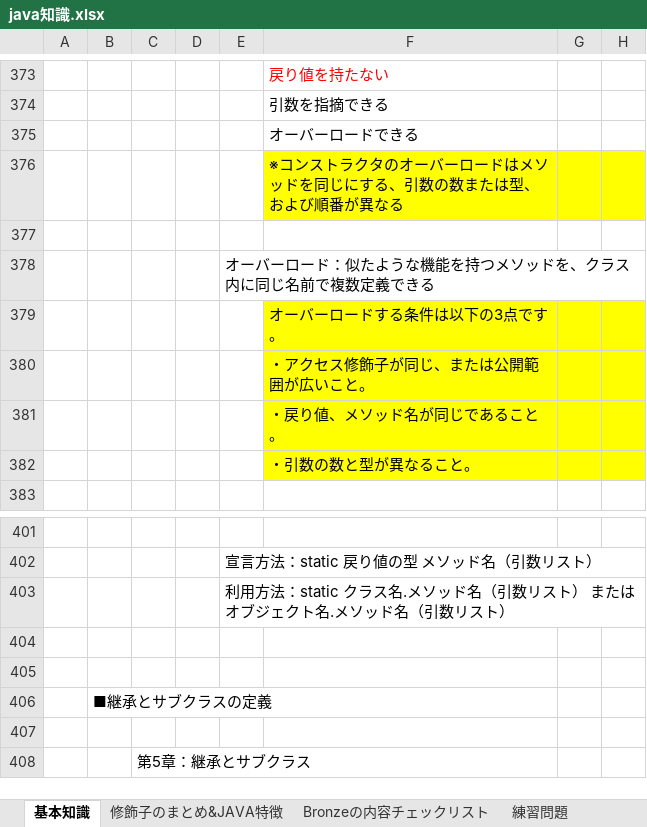
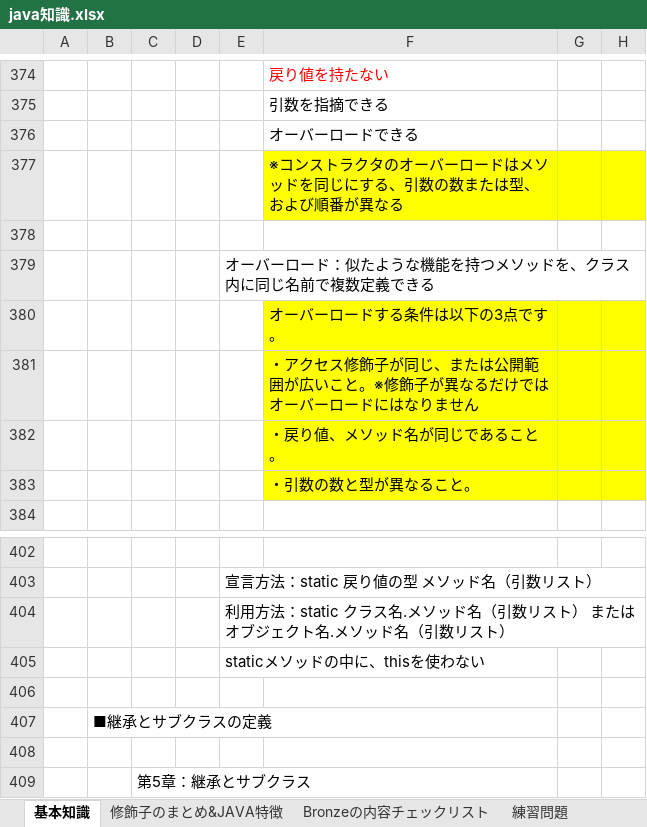
Before and after one commit to koyi2016/java, an Excel workbook: java知識.xlsx, sheet 基本知識, drawn as a sheet; only a part is shown, gaps mark what is left out; values as stored, in another font and other column widths than the file's, no borders; charts and pictures not drawn; addresses are those after the commit; the diff covers the shown part only; the diff names each change by its address in the sheet, - before the commit and + after, or states it on an @@ line.

```diff
--- a/java知識.xlsx (sheet 基本知識)
+++ b/java知識.xlsx (sheet 基本知識)
-F381: ・アクセス修飾子が同じ、または公開範囲が広いこと。
+F381: ・アクセス修飾子が同じ、または公開範囲が広いこと。※修飾子が異なるだけではオーバーロードにはなりません
-E405: (empty)
+E405: staticメソッドの中に、thisを使わない
```
Also changed, not shown: 5 added rows, 3 edited cells and cell formats elsewhere in this sheet, sheet 練習問題, charts or pictures.
